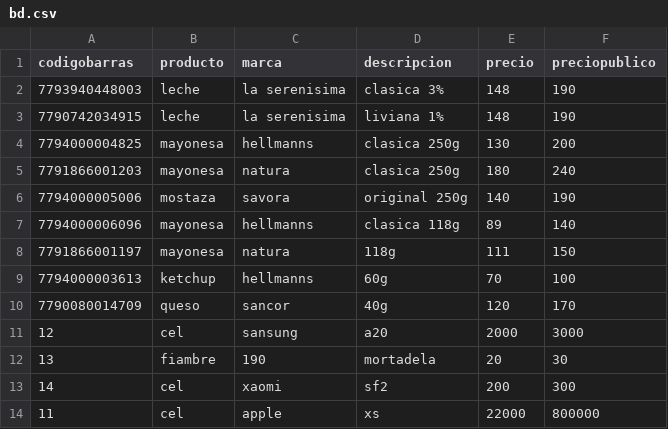
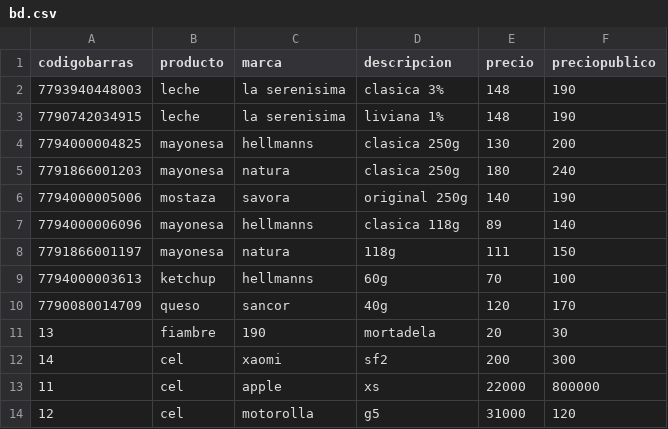
Before and after one commit to masacr3/api-almacen, a CSV file: bd.csv, drawn as a sheet.

```diff
--- a/bd.csv
+++ b/bd.csv
@@ -10,3 +10,2 @@ codigobarras,producto,marca,descripcion,precio,preciopublico
 7790080014709,queso,sancor,40g,120,170
-12,cel,sansung,a20,2000,3000
 13,fiambre,190,mortadela,20,30
@@ -14 +13,2 @@ codigobarras,producto,marca,descripcion,precio,preciopublico
 11,cel,apple,xs,22000,800000
+12,cel,motorolla,g5,31000,120
```
Also changed, not shown: 2 other files.
